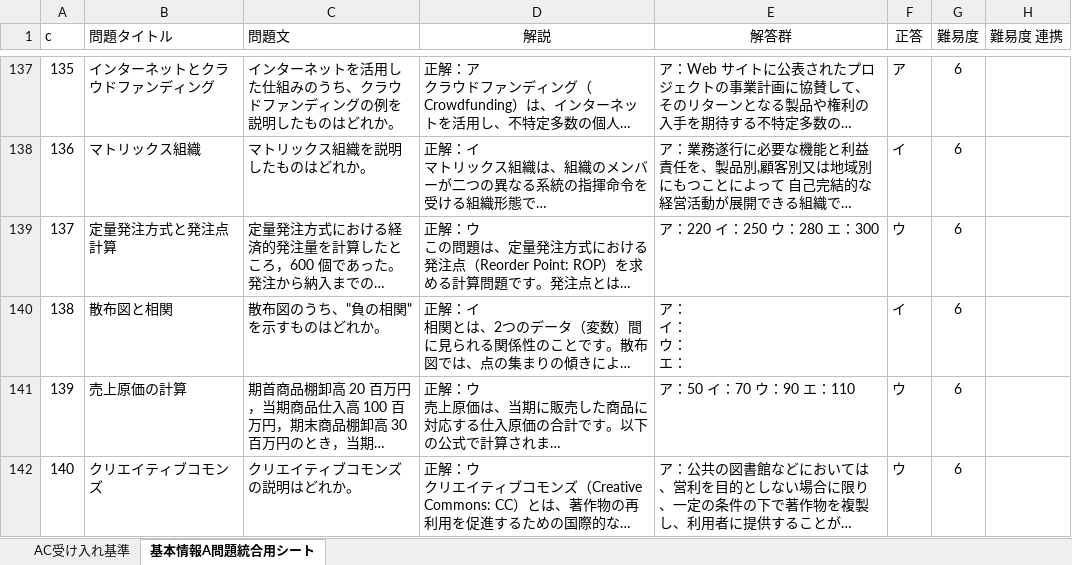
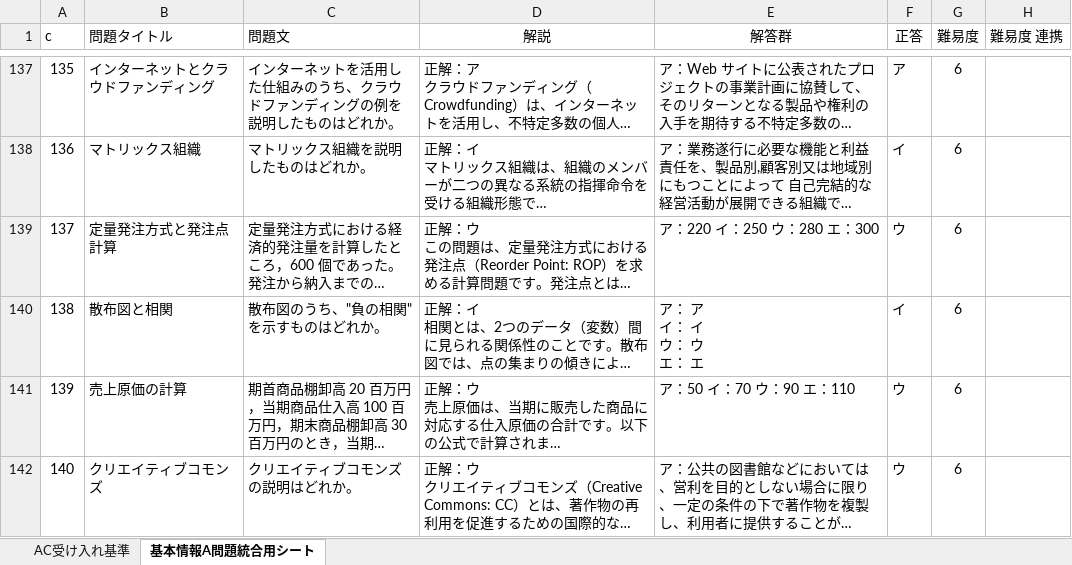
Before and after one commit to KDTheSixSense/App_dev_V1, an Excel workbook: src/app/(main)/issue_list/basic_info_a_problem/data/PBL3基本Aデータ使用.xlsx, sheet 基本情報A問題統合用シート, drawn as a sheet; only a part is shown, gaps mark what is left out; long unchanged cells end in …; values as stored, in another font and other column widths than the file's, no borders; charts and pictures not drawn; ↵ is a line break in a cell; the diff names each change by its address in the sheet, - before the commit and + after, or states it on an @@ line.

```diff
--- a/src/app/(main)/issue_list/basic_info_a_problem/data/PBL3基本Aデータ使用.xlsx (sheet 基本情報A問題統合用シート)
+++ b/src/app/(main)/issue_list/basic_info_a_problem/data/PBL3基本Aデータ使用.xlsx (sheet 基本情報A問題統合用シート)
-E140 (解答群): ア： ↵ イ： ↵ ウ： ↵ エ：
+E140 (解答群): ア： ア ↵ イ： イ ↵ ウ： ウ ↵ エ： エ
```
Also changed, not shown: charts or pictures, 7 other files.
